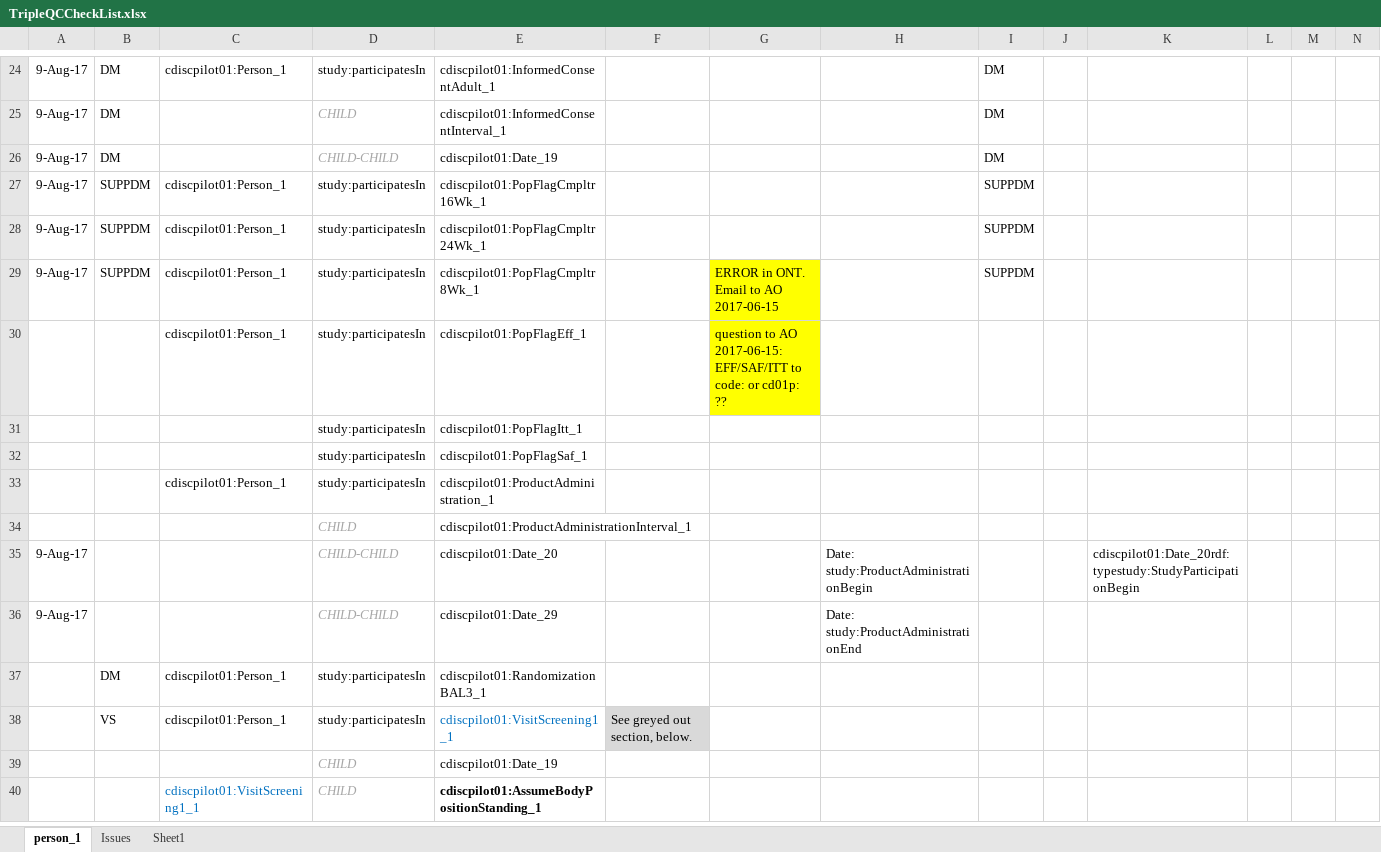
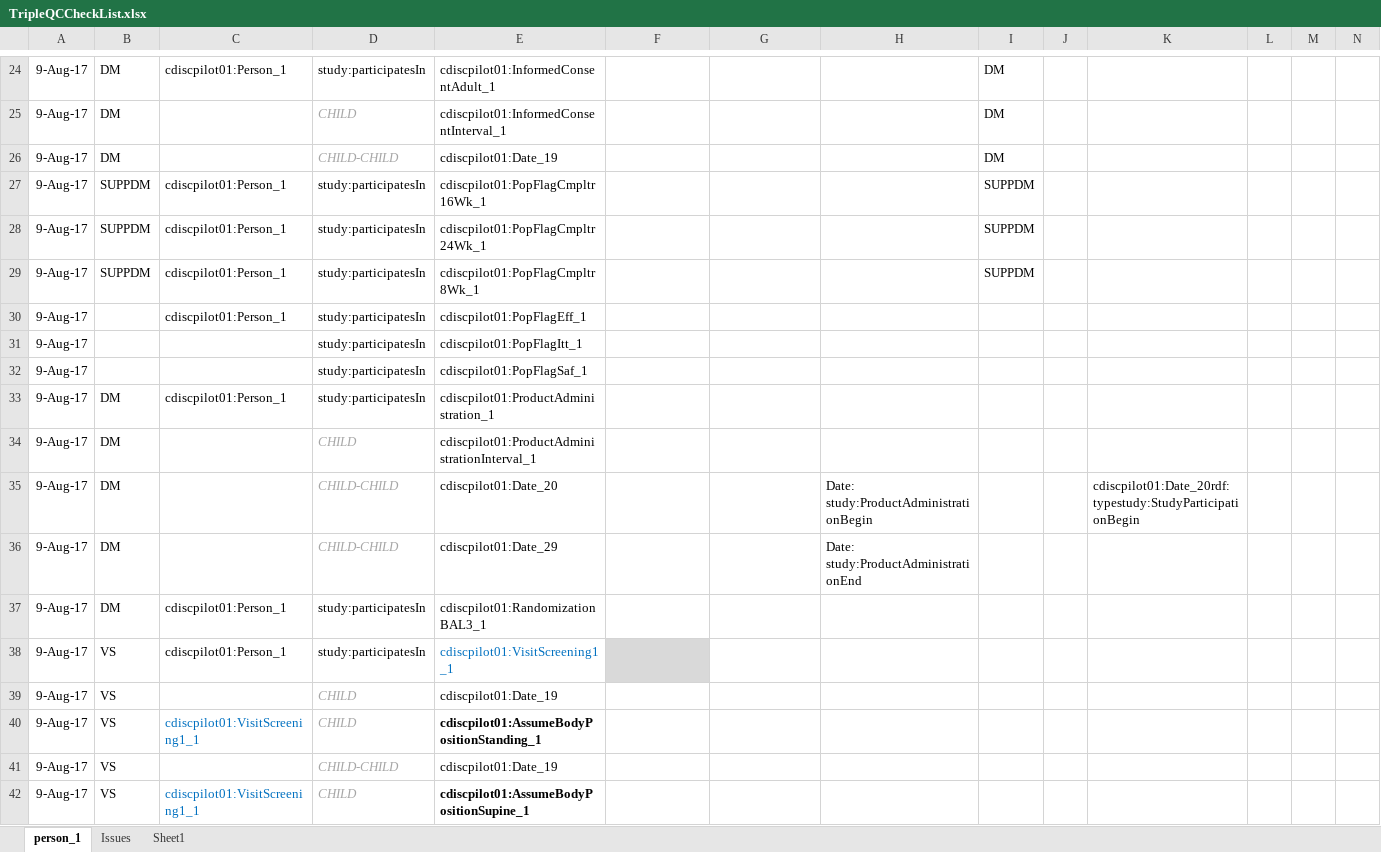
Before and after one commit to phuse-org/CTDasRDF, an Excel workbook: r/validation/TripleQCCheckList.xlsx, sheet person_1, drawn as a sheet; only a part is shown, gaps mark what is left out; values as stored, in another font and other column widths than the file's, no borders; conditional formats not drawn; the diff covers the shown part only; the diff names each change by its address in the sheet, - before the commit and + after, or states it on an @@ line.

```diff
--- a/r/validation/TripleQCCheckList.xlsx (sheet person_1)
+++ b/r/validation/TripleQCCheckList.xlsx (sheet person_1)
-G29: ERROR in ONT. Email to AO 2017-06-15
+G29: (empty)
-G29:G30 fill: #FFFF00
+G29:G30 fill: none
-A30:A34: (empty)
+A30:A34: 9-Aug-17
-G30: question to AO 2017-06-15: EFF/SAF/ITT to code: or cd01p: ??
+G30: (empty)
-B33:B36: (empty)
+B33:B36: DM
-A37:A40: (empty)
+A37:A40: 9-Aug-17
-F38: See greyed out section, below.
+F38: (empty)
-B39:B40: (empty)
+B39:B40: VS
+row 41: 9-Aug-17 | VS |  | CHILD-CHILD | cdiscpilot01:Date_19
+row 42: 9-Aug-17 | VS | cdiscpilot01:VisitScreening1_1 | CHILD | cdiscpilot01:AssumeBodyPositionSupine_1
```
Also changed, not shown: 28 added rows, 19 removed rows, 4 moved rows, 14 edited cells and cell formats elsewhere in this sheet, 10 other files.
